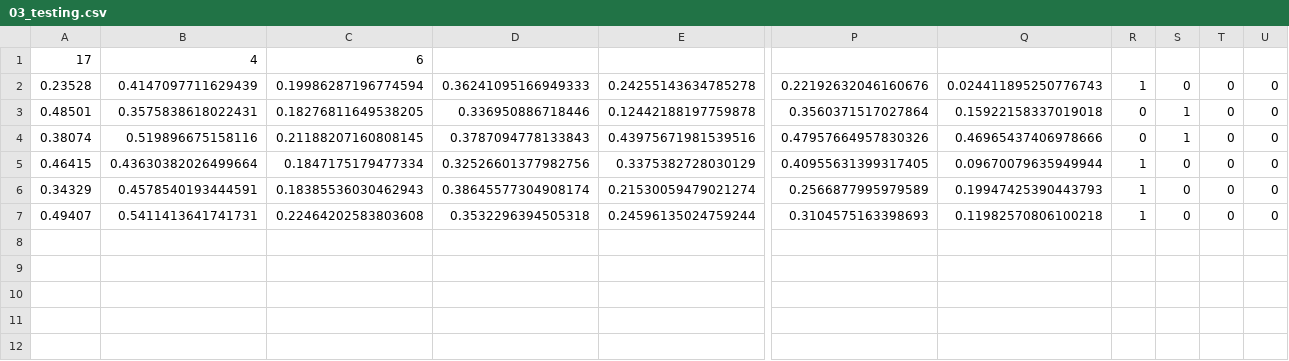
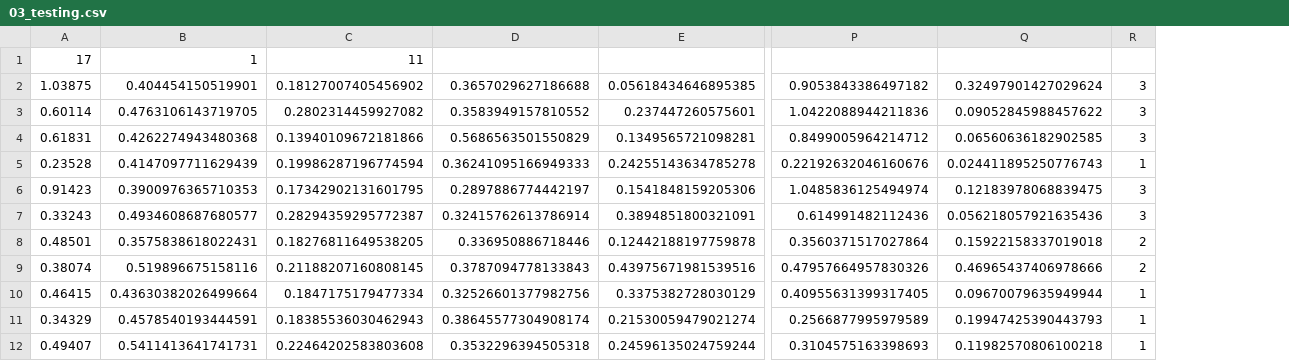
Before and after one commit to OMGCA/Benson, a CSV file: Algorithm_Training/03_testing.csv, drawn as a sheet; only a part is shown, gaps mark what is left out; removed rows and columns are numbered as before the commit, all else as after; rows hold the shown columns only; the diff names each change by its address in the sheet, - before the commit and + after, or states it on an @@ line.

```diff
--- a/Algorithm_Training/03_testing.csv
+++ b/Algorithm_Training/03_testing.csv
-column S, rows 2-7: 0 | 1 | 1 | 0 | 0 | 0
-column T, rows 2-7: all 0
-column U, rows 2-7: all 0
-B1: 4
+B1: 1
-C1: 6
+C1: 11
+row 2: 1.03875 | 0.404454150519901 | 0.18127007405456902 | 0.3657029627186688 | 0.05618434646895385 | 0.9053843386497182 | 0.32497901427029624 | 3
+row 3: 0.60114 | 0.4763106143719705 | 0.2802314459927082 | 0.3583949157810552 | 0.237447260575601 | 1.0422088944211836 | 0.09052845988457622 | 3
+row 4: 0.61831 | 0.4262274943480368 | 0.13940109672181866 | 0.5686563501550829 | 0.1349565721098281 | 0.8499005964214712 | 0.06560636182902585 | 3
+row 6: 0.91423 | 0.3900976365710353 | 0.17342902131601795 | 0.2897886774442197 | 0.1541848159205306 | 1.0485836125494974 | 0.12183978068839475 | 3
+row 7: 0.33243 | 0.4934608687680577 | 0.28294359295772387 | 0.32415762613786914 | 0.3894851800321091 | 0.614991482112436 | 0.056218057921635436 | 3
-R8:R9: 0
+R8:R9: 2
```
Also changed, not shown: Algorithm_Training/01_training.csv, Algorithm_Training/02_validation.csv, 13 other files.
